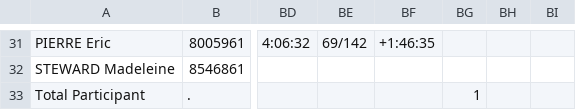
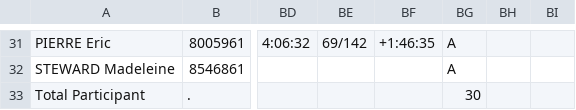
Before and after one commit to erikpier2/ycone_resultats_02, a CSV file: donnees.csv, drawn as a sheet; only a part is shown, gaps mark what is left out; the diff covers the shown part only; the diff names each change by its address in the sheet, - before the commit and + after, or states it on an @@ line.

```diff
--- a/donnees.csv
+++ b/donnees.csv
-BG31:BG32: (empty)
+BG31:BG32: A
-BG33: 1
+BG33: 30
```
Also changed, not shown: 32 edited cells elsewhere in this file.
